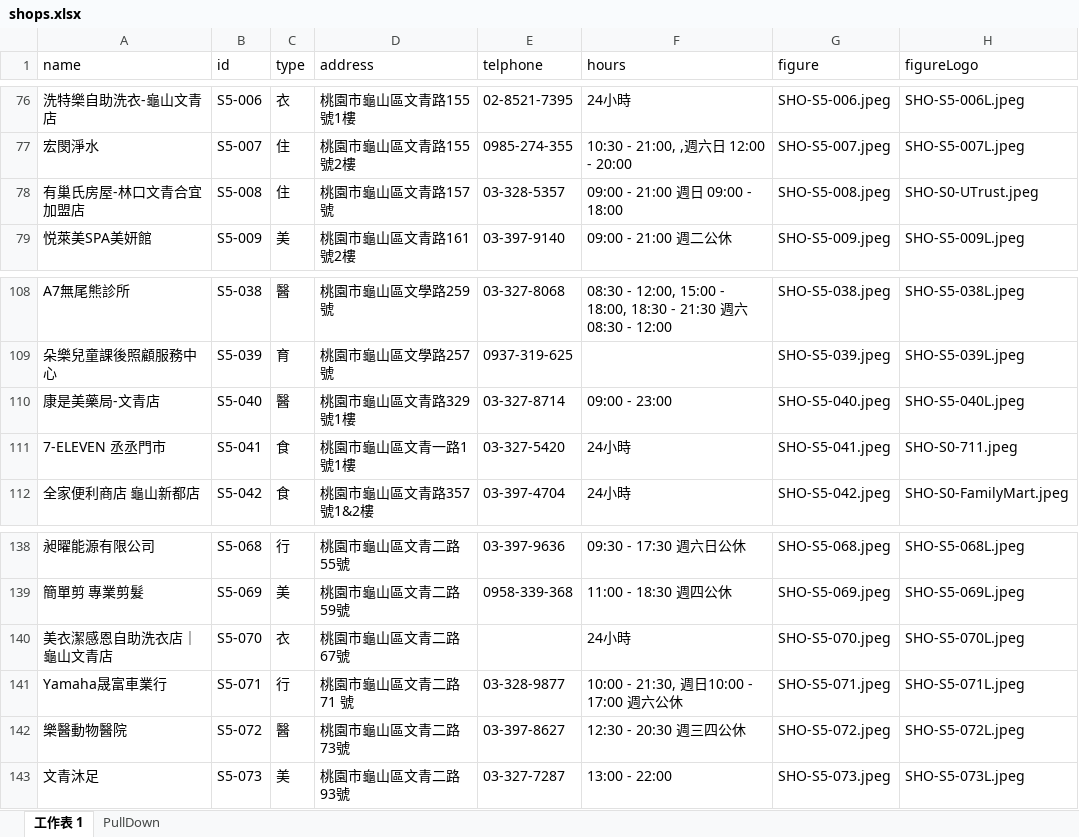
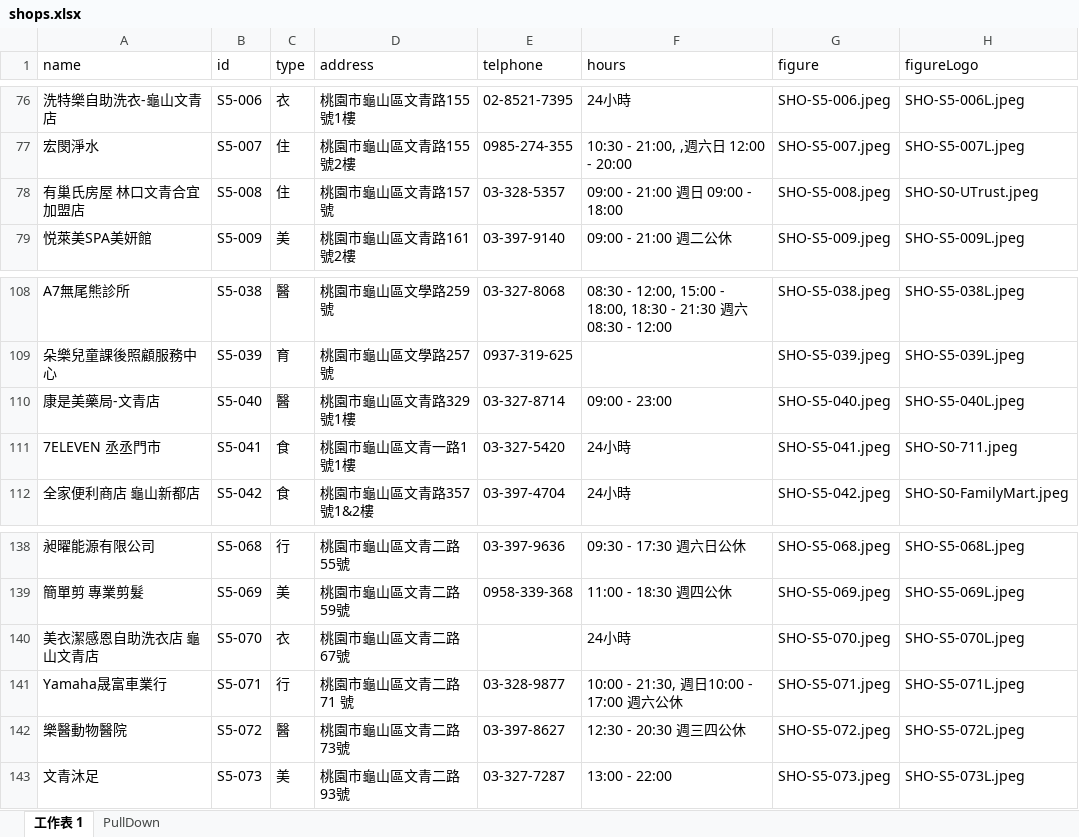
Before and after one commit to TCWang/A7Kanban10, an Excel workbook: data/shops.xlsx, sheet 工作表 1, drawn as a sheet; only a part is shown, gaps mark what is left out; values as stored, in another font and other column widths than the file's, no borders; the diff covers the shown part only; the diff names each change by its address in the sheet, - before the commit and + after, or states it on an @@ line.

```diff
--- a/data/shops.xlsx (sheet 工作表 1)
+++ b/data/shops.xlsx (sheet 工作表 1)
-A78 (name): 有巢氏房屋-林口文青合宜加盟店
+A78 (name): 有巢氏房屋 林口文青合宜加盟店
-A111 (name): 7-ELEVEN 丞丞門市
+A111 (name): 7ELEVEN 丞丞門市
-A140 (name): 美衣潔感恩自助洗衣店｜龜山文青店
+A140 (name): 美衣潔感恩自助洗衣店 龜山文青店
```
Also changed, not shown: 18 edited cells elsewhere in this sheet, data/services.xlsx, 9 other files.
